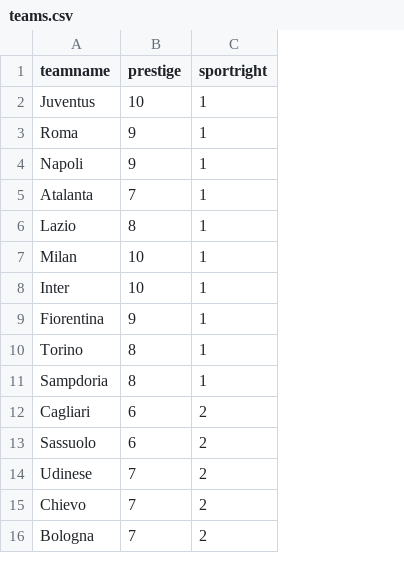
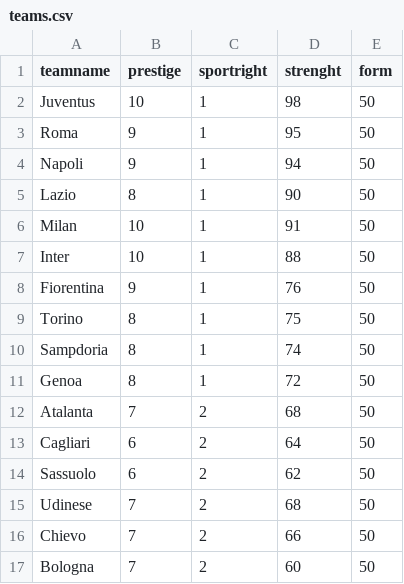
Before and after one commit to paooolino/Machine_dev, a CSV file: web/data/teams.csv, drawn as a sheet; only a part is shown; removed rows and columns are numbered as before the commit, all else as after; the diff covers the shown part only; the diff names each change by its address in the sheet, - before the commit and + after, or states it on an @@ line.

```diff
--- a/web/data/teams.csv
+++ b/web/data/teams.csv
+column D (strenght), rows 2-10: 98 | 95 | 94 | 90 | 91 | 88 | 76 | 75 | 74; rows 13-17: 64 | 62 | 68 | 66 | 60
+column E (form), rows 2-10: all 50; rows 13-17: all 50
-row 5: Atalanta | 7 | 1
+row 11: Genoa | 8 | 1 | 72 | 50
+row 12: Atalanta | 7 | 2 | 68 | 50
```
Also changed, not shown: 19 added rows, 20 removed rows and 2 edited cells elsewhere in this file, 1 other file.
